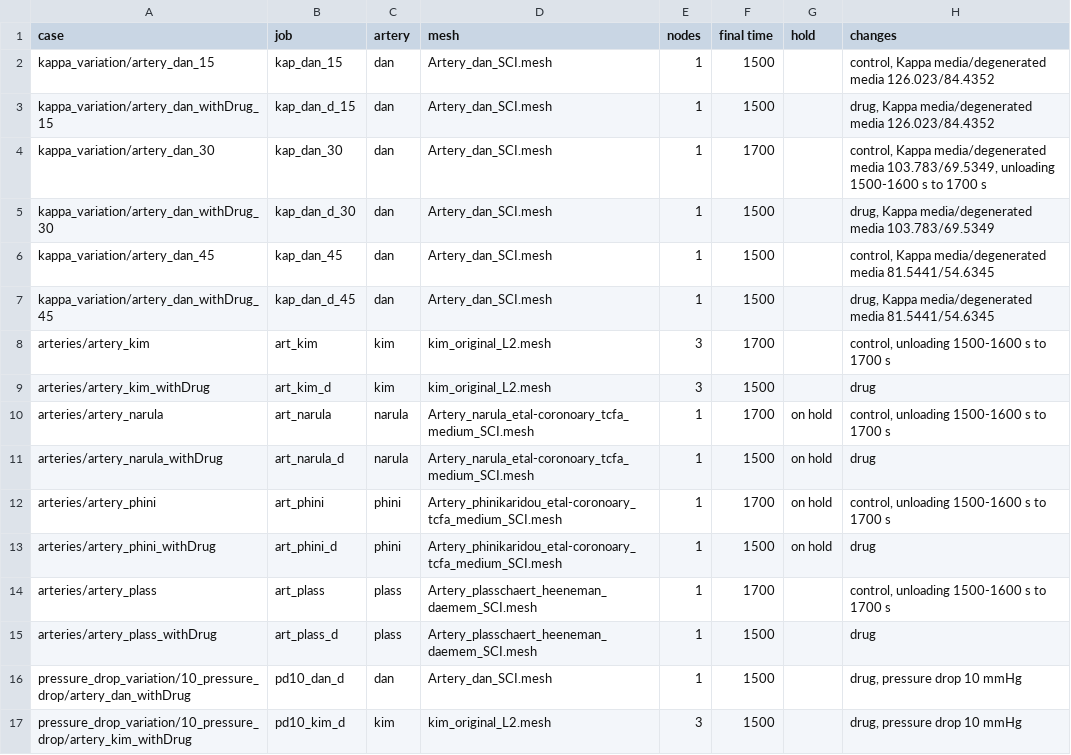
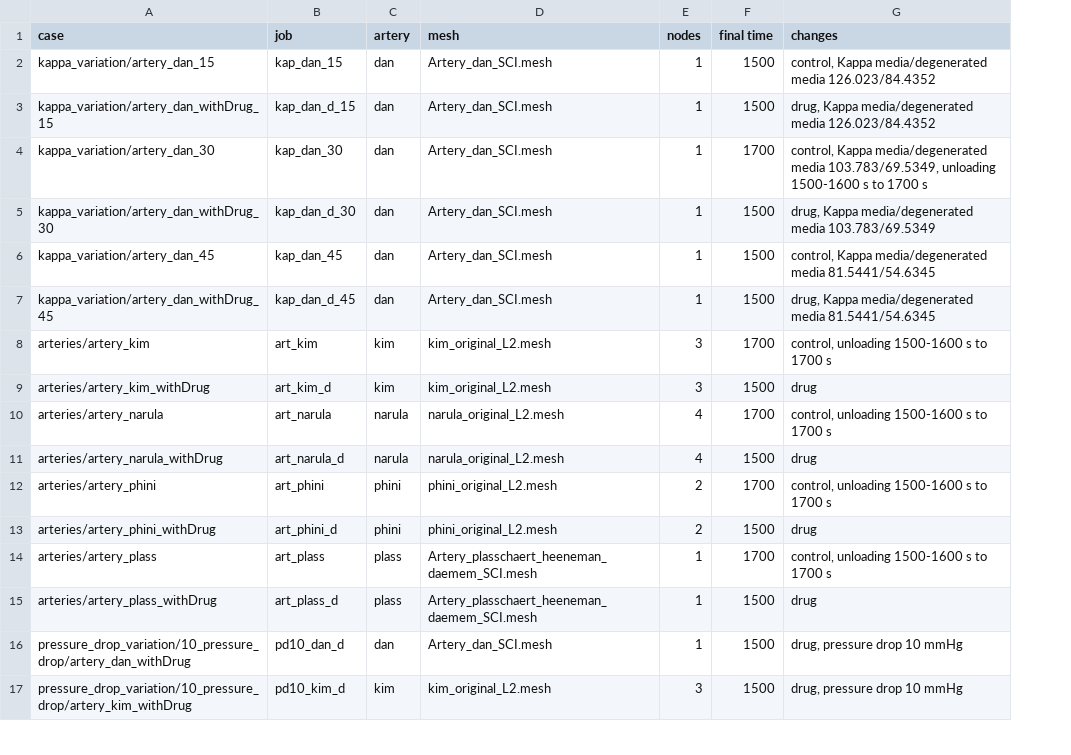
Before and after one commit to nrsharan/FEDDLib, a TSV file: feddlib/problems/examples/arteries/paper_amlodipine/cases/index.tsv, drawn as a sheet; only a part is shown; the diff covers the shown part only; the diff names each change by its address in the sheet, - before the commit and + after, or states it on an @@ line.

```diff
--- a/feddlib/problems/examples/arteries/paper_amlodipine/cases/index.tsv
+++ b/feddlib/problems/examples/arteries/paper_amlodipine/cases/index.tsv
-column G (hold), rows 10-13: all on hold
-D10:D11 (mesh): Artery_narula_etal-coronoary_tcfa_medium_SCI.mesh
+D10:D11 (mesh): narula_original_L2.mesh
-E10:E11 (nodes): 1
+E10:E11 (nodes): 4
-D12:D13 (mesh): Artery_phinikaridou_etal-coronoary_tcfa_medium_SCI.mesh
+D12:D13 (mesh): phini_original_L2.mesh
-E12:E13 (nodes): 1
+E12:E13 (nodes): 2
```
Also changed, not shown: 12 edited cells elsewhere in this file, 22 other files.
